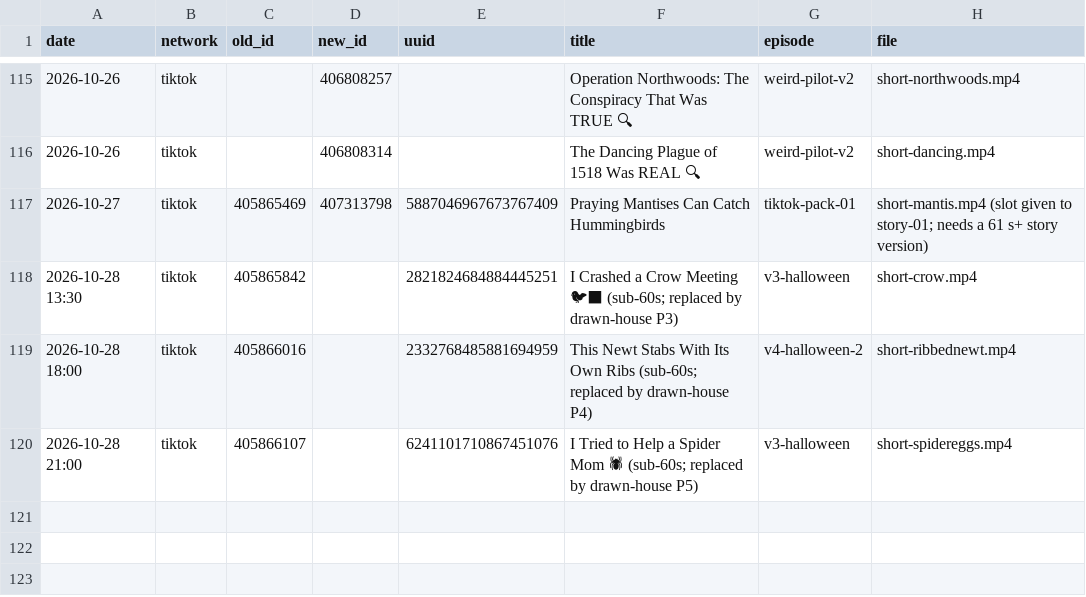
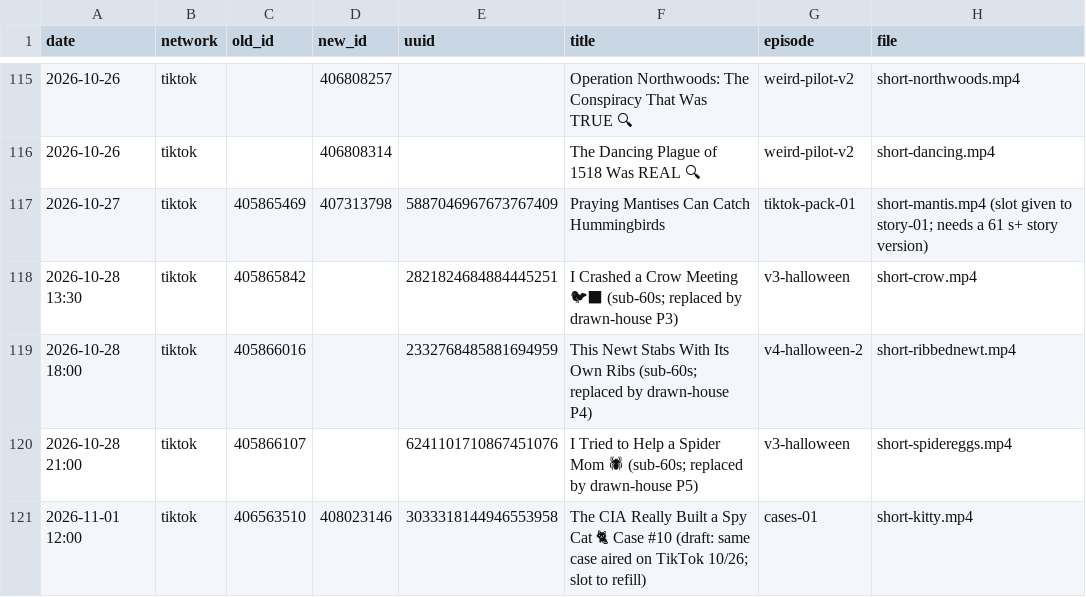
Before and after one commit to mooneyn60-art/skills, a CSV file: skills/oh-meatball/data/held.csv, drawn as a sheet; only a part is shown, gaps mark what is left out; the diff names each change by its address in the sheet, - before the commit and + after, or states it on an @@ line.

```diff
--- a/skills/oh-meatball/data/held.csv
+++ b/skills/oh-meatball/data/held.csv
+row 121: 2026-11-01 12:00 | tiktok | 406563510 | 408023146 | 3033318144946553958 | The CIA Really Built a Spy Cat 🐈 Case #10 (draft: same case aired on TikTok 10/26; slot to refill) | cases-01 | short-kitty.mp4
```
Also changed, not shown: skills/oh-meatball/data/posted.csv.
